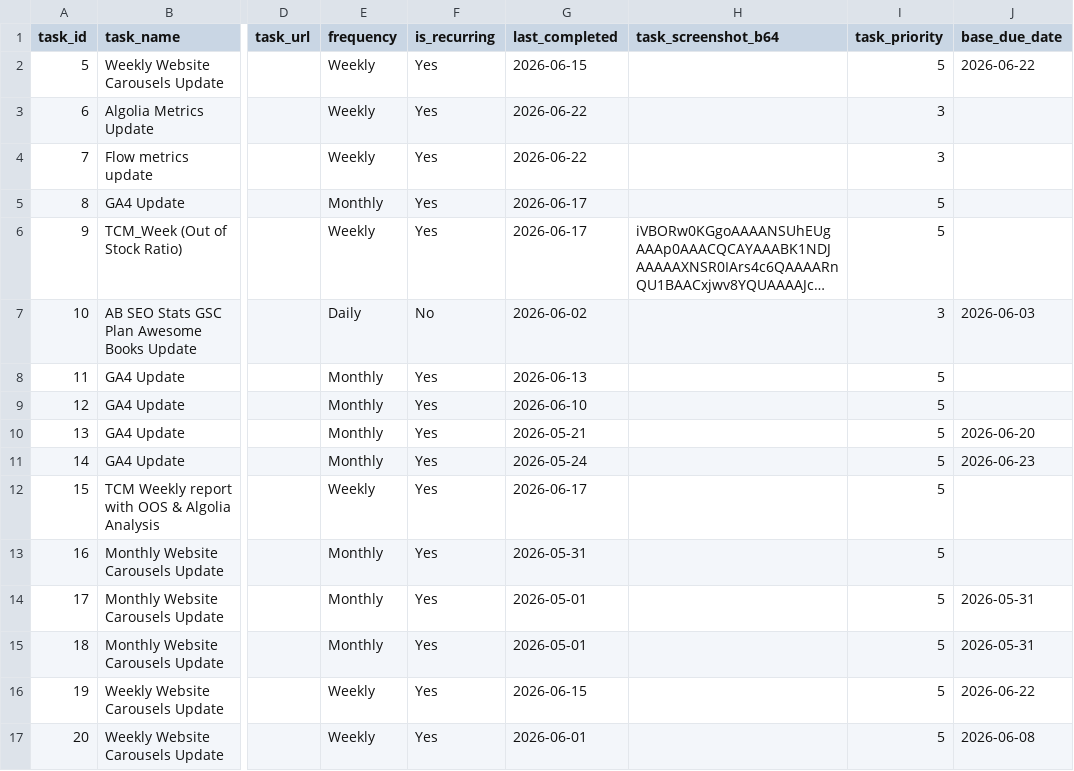
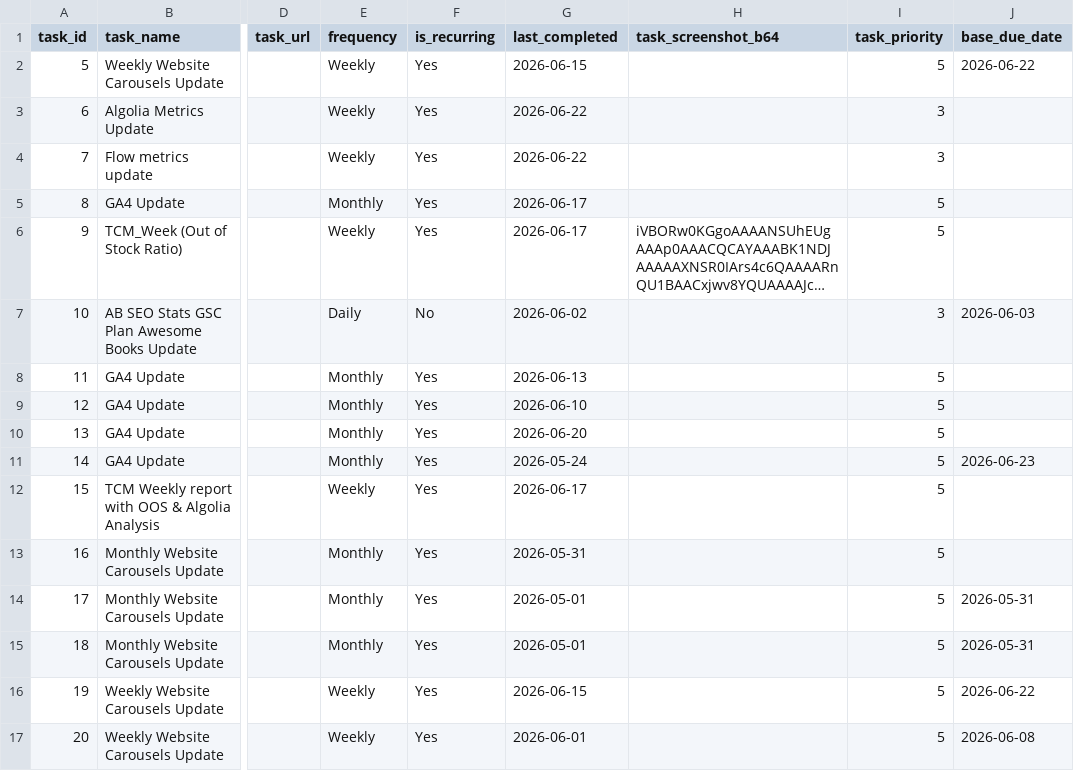
Before and after one commit to RandomlyBryan/personal-tracker, a CSV file: tasks_db.csv, drawn as a sheet; only a part is shown, gaps mark what is left out; long unchanged cells end in …; the diff names each change by its address in the sheet, - before the commit and + after, or states it on an @@ line.

```diff
--- a/tasks_db.csv
+++ b/tasks_db.csv
-G10 (last_completed): 2026-05-21
+G10 (last_completed): 2026-06-20
-J10 (base_due_date): 2026-06-20
+J10 (base_due_date): (empty)
```
